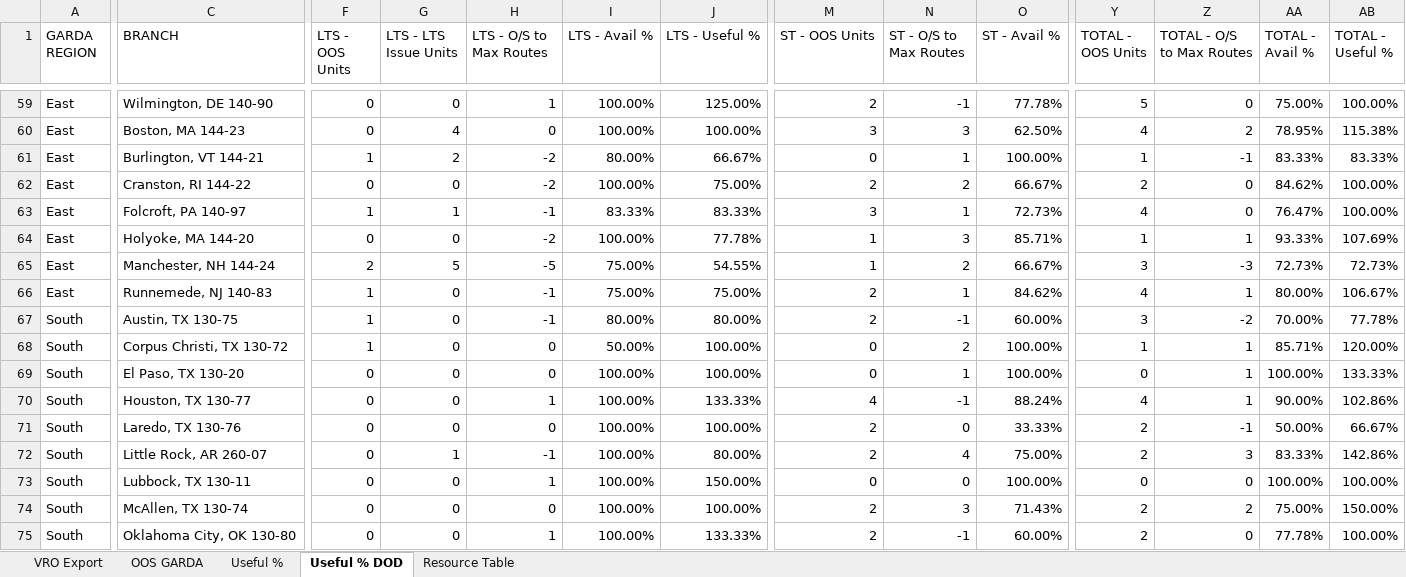
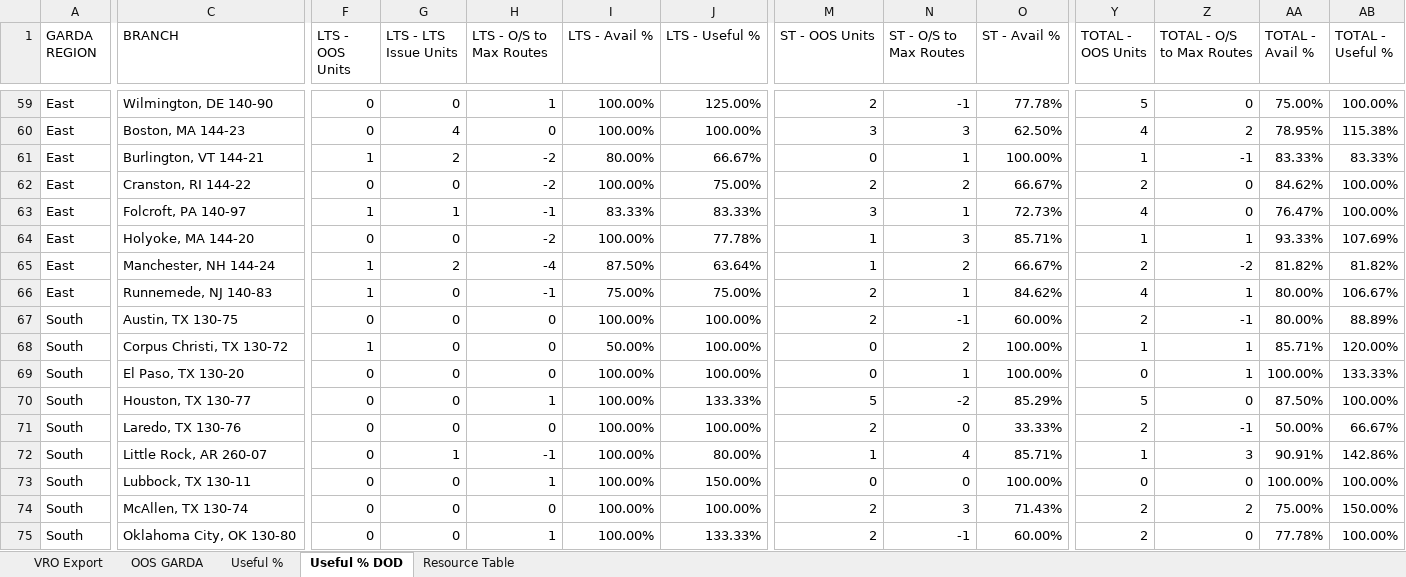
Before and after one commit to nmaysonet/workFLOW, an Excel workbook: master_workFLOW.xlsx, sheet Useful % DOD, drawn as a sheet; only a part is shown, gaps mark what is left out; values as stored, in another font and other column widths than the file's, no borders; the diff covers the shown part only; the diff names each change by its address in the sheet, - before the commit and + after, or states it on an @@ line.

```diff
--- a/master_workFLOW.xlsx (sheet Useful % DOD)
+++ b/master_workFLOW.xlsx (sheet Useful % DOD)
-F65 (LTS - OOS Units): 2
+F65 (LTS - OOS Units): 1
-G65 (LTS - LTS Issue Units): 5
+G65 (LTS - LTS Issue Units): 2
-H65 (LTS - O/S to Max Routes): -5
+H65 (LTS - O/S to Max Routes): -4
-I65 (LTS - Avail %): 75.00%
+I65 (LTS - Avail %): 87.50%
-J65 (LTS - Useful %): 54.55%
+J65 (LTS - Useful %): 63.64%
-Y65 (TOTAL - OOS Units): 3
+Y65 (TOTAL - OOS Units): 2
-Z65 (TOTAL - O/S to Max Routes): -3
+Z65 (TOTAL - O/S to Max Routes): -2
-AA65 (TOTAL - Avail %): 72.73%
+AA65 (TOTAL - Avail %): 81.82%
-AB65 (TOTAL - Useful %): 72.73%
+AB65 (TOTAL - Useful %): 81.82%
-F67 (LTS - OOS Units): 1
+F67 (LTS - OOS Units): 0
-H67 (LTS - O/S to Max Routes): -1
+H67 (LTS - O/S to Max Routes): 0
-I67 (LTS - Avail %): 80.00%
+I67 (LTS - Avail %): 100.00%
-J67 (LTS - Useful %): 80.00%
+J67 (LTS - Useful %): 100.00%
-Y67 (TOTAL - OOS Units): 3
+Y67 (TOTAL - OOS Units): 2
-Z67 (TOTAL - O/S to Max Routes): -2
+Z67 (TOTAL - O/S to Max Routes): -1
-AA67 (TOTAL - Avail %): 70.00%
+AA67 (TOTAL - Avail %): 80.00%
-AB67 (TOTAL - Useful %): 77.78%
+AB67 (TOTAL - Useful %): 88.89%
-M70 (ST - OOS Units): 4
+M70 (ST - OOS Units): 5
-N70 (ST - O/S to Max Routes): -1
+N70 (ST - O/S to Max Routes): -2
-O70 (ST - Avail %): 88.24%
+O70 (ST - Avail %): 85.29%
-Y70 (TOTAL - OOS Units): 4
+Y70 (TOTAL - OOS Units): 5
-Z70 (TOTAL - O/S to Max Routes): 1
+Z70 (TOTAL - O/S to Max Routes): 0
-AA70 (TOTAL - Avail %): 90.00%
+AA70 (TOTAL - Avail %): 87.50%
-AB70 (TOTAL - Useful %): 102.86%
+AB70 (TOTAL - Useful %): 100.00%
-M72 (ST - OOS Units): 2
+M72 (ST - OOS Units): 1
-O72 (ST - Avail %): 75.00%
+O72 (ST - Avail %): 85.71%
-Y72 (TOTAL - OOS Units): 2
+Y72 (TOTAL - OOS Units): 1
-AA72 (TOTAL - Avail %): 83.33%
+AA72 (TOTAL - Avail %): 90.91%
```
Also changed, not shown: 1 added row, 1 removed row and 337 edited cells elsewhere in this sheet, sheet VRO Export, sheet OOS GARDA, sheet Useful %, hidden cells.
